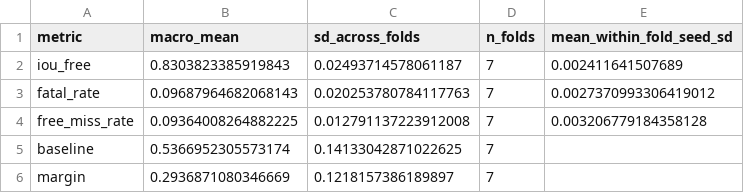
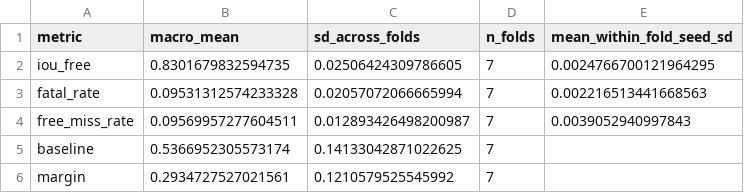
Before and after one commit to editdiary/bev-chamdog, a CSV file: docs/paper_package/01_overall/data/loso_macro.csv, drawn as a sheet.

```diff
--- a/docs/paper_package/01_overall/data/loso_macro.csv
+++ b/docs/paper_package/01_overall/data/loso_macro.csv
@@ -1,6 +1,6 @@
 metric,macro_mean,sd_across_folds,n_folds,mean_within_fold_seed_sd
-iou_free,0.8303823385919843,0.02493714578061187,7,0.002411641507689
-fatal_rate,0.09687964682068143,0.020253780784117763,7,0.0027370993306419012
-free_miss_rate,0.09364008264882225,0.012791137223912008,7,0.003206779184358128
+iou_free,0.8301679832594735,0.02506424309786605,7,0.0024766700121964295
+fatal_rate,0.09531312574233328,0.02057072066665994,7,0.002216513441668563
+free_miss_rate,0.09569957277604511,0.012893426498200987,7,0.0039052940997843
 baseline,0.5366952305573174,0.14133042871022625,7,
-margin,0.2936871080346669,0.1218157386189897,7,
+margin,0.2934727527021561,0.1210579525545992,7,
```
Also changed, not shown: docs/paper_package/01_overall/data/table1_fixed_split.csv, docs/paper_package/02_projection_and_prior/data/table1_projection.csv, 40 other files.
